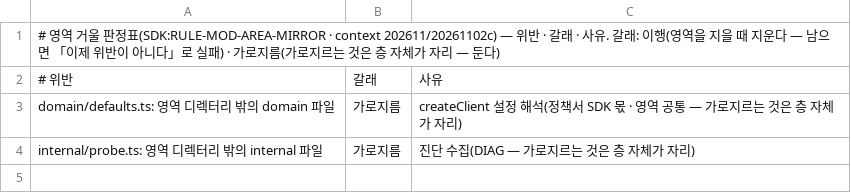
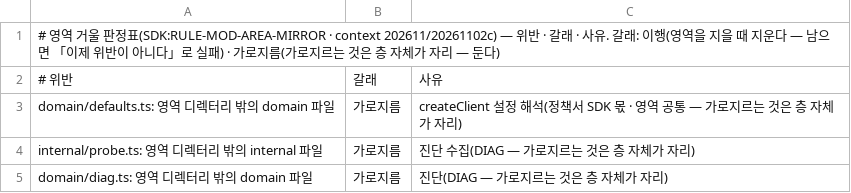
Before and after one commit to kodeholic9/oxlens-sdk-web, a TSV file: tools/arch_known.tsv, drawn as a sheet.

```diff
--- a/tools/arch_known.tsv
+++ b/tools/arch_known.tsv
@@ -4 +4,2 @@ domain/defaults.ts: 영역 디렉터리 밖의 domain 파일	가로지름	create
 internal/probe.ts: 영역 디렉터리 밖의 internal 파일	가로지름	진단 수집(DIAG — 가로지르는 것은 층 자체가 자리)
+domain/diag.ts: 영역 디렉터리 밖의 domain 파일	가로지름	진단(DIAG — 가로지르는 것은 층 자체가 자리)
```
Also changed, not shown: 21 other files.
